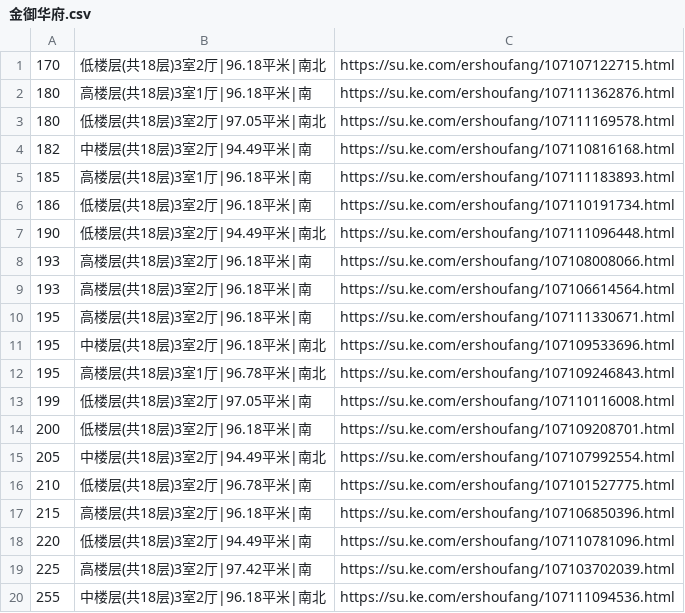
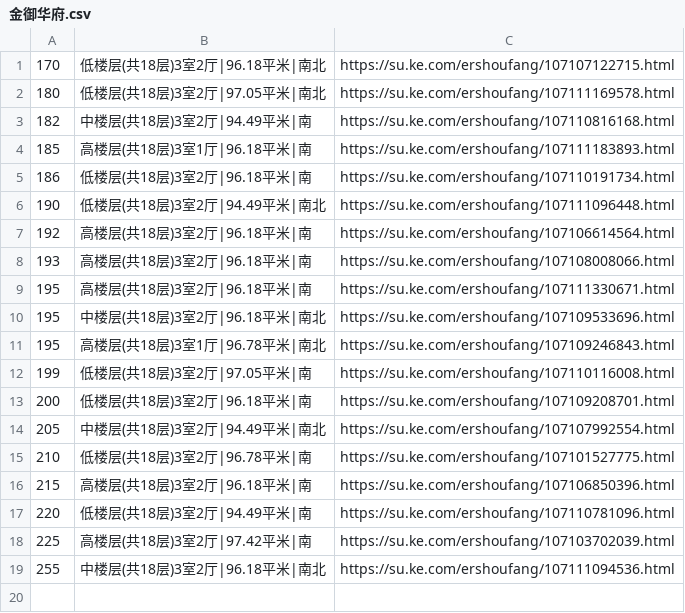
Before and after one commit to mengke1028/keke_git, a CSV file: 金御华府.csv, drawn as a sheet; removed rows and columns are numbered as before the commit, all else as after; the diff names each change by its address in the sheet, - before the commit and + after, or states it on an @@ line.

Commit message:
金御华府 11.22 update

```diff
--- a/金御华府.csv
+++ b/金御华府.csv
-row 2: 180 | 高楼层(共18层)3室1厅|96.18平米|南 | https://su.ke.com/ershoufang/107111362876.html
+row 7: 192 | 高楼层(共18层)3室2厅|96.18平米|南 | https://su.ke.com/ershoufang/107106614564.html
-row 9: 193 | 高楼层(共18层)3室2厅|96.18平米|南 | https://su.ke.com/ershoufang/107106614564.html
```
Also changed, not shown: 金御华府成交.csv, 1 other file.
